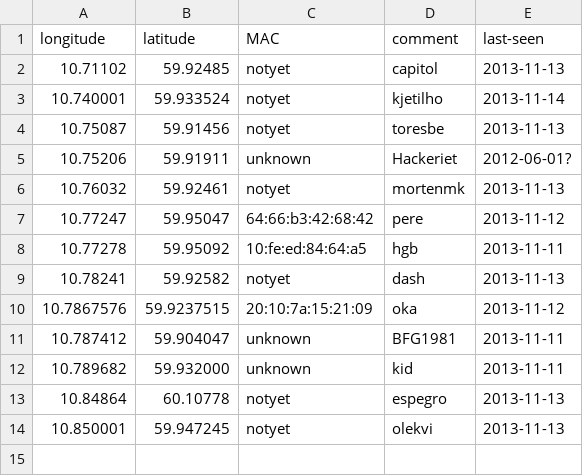
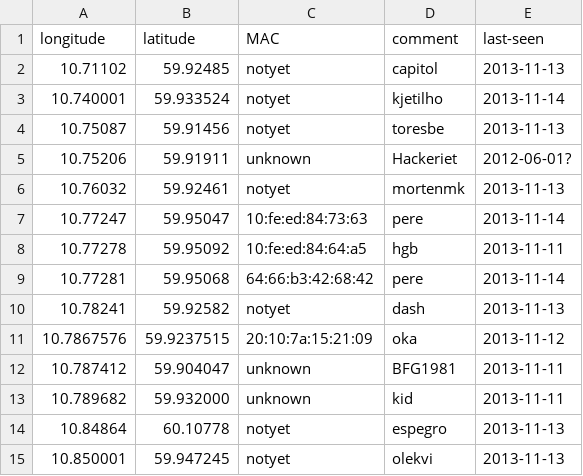
Before and after one commit to petterreinholdtsen/meshfx-node, a CSV file: oslo-nodes.csv, drawn as a sheet.

Commit message:
Another node in place.

```diff
--- a/oslo-nodes.csv
+++ b/oslo-nodes.csv
@@ -6,4 +6,5 @@ longitude	latitude	MAC	comment	last-seen
 10.76032	59.92461	notyet	mortenmk	2013-11-13
-10.77247	59.95047	64:66:b3:42:68:42	pere	2013-11-12
+10.77247	59.95047	10:fe:ed:84:73:63	pere	2013-11-14
 10.77278	59.95092	10:fe:ed:84:64:a5	hgb	2013-11-11
+10.77281	59.95068	64:66:b3:42:68:42	pere	2013-11-14
 10.78241	59.92582	notyet	dash	2013-11-13
```
